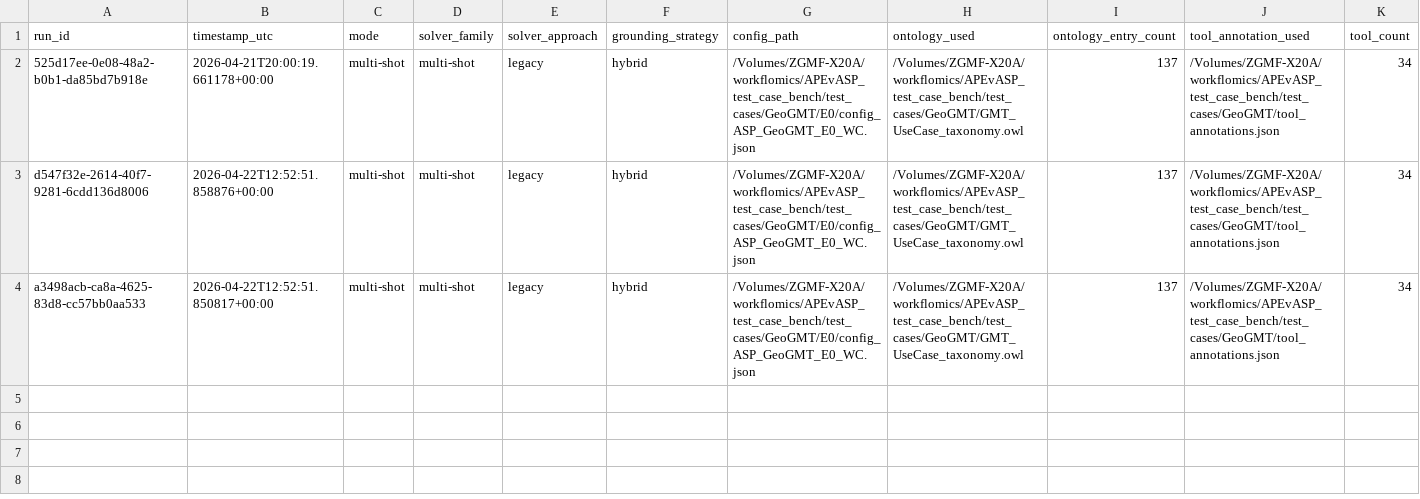
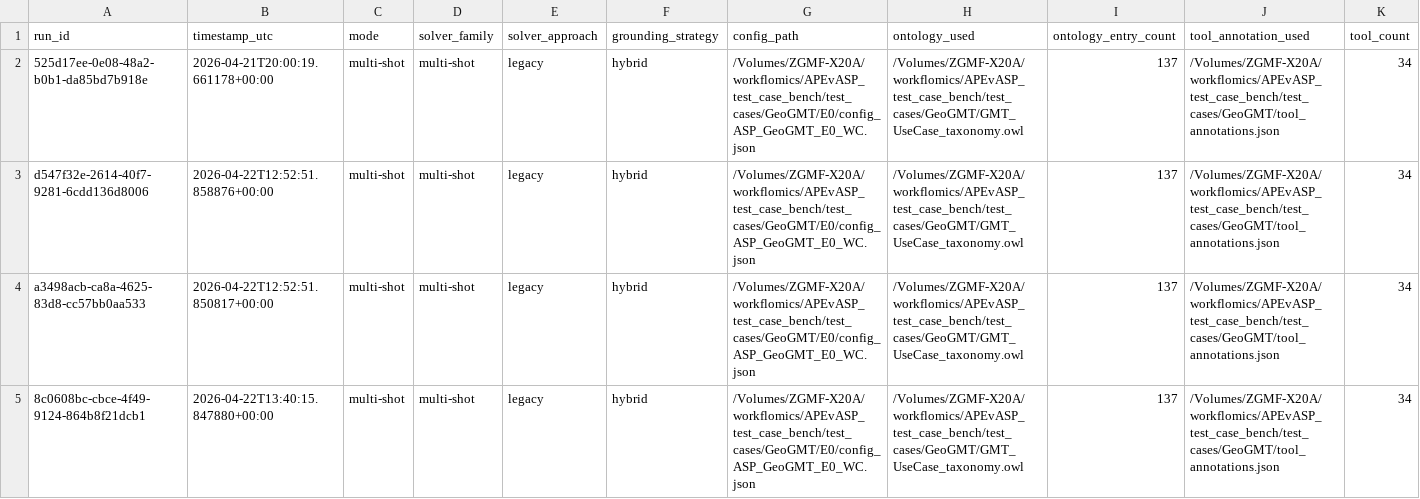
Before and after one commit to Workflomics/clindaws, a CSV file: results/solutions_GeoGMT_E0/WC/asp_run_summary.csv, drawn as a sheet; only a part is shown; rows hold the shown columns only; the diff names each change by its address in the sheet, - before the commit and + after, or states it on an @@ line.

```diff
--- a/results/solutions_GeoGMT_E0/WC/asp_run_summary.csv
+++ b/results/solutions_GeoGMT_E0/WC/asp_run_summary.csv
+row 5: 8c0608bc-cbce-4f49-9124-864b8f21dcb1 | 2026-04-22T13:40:15.847880+00:00 | multi-shot | multi-shot | legacy | hybrid | /Volumes/ZGMF-X20A/workflomics/APEvASP_test_case_bench/test_cases/GeoGMT/E0/config_ASP_GeoGMT_E0_WC.json | /Volumes/ZGMF-X20A/workflomics/APEvASP_test_case_bench/test_cases/GeoGMT/GMT_UseCase_taxonomy.owl | 137 | /Volumes/ZGMF-X20A/workflomics/APEvASP_test_case_bench/test_cases/GeoGMT/tool_annotations.json | 34
```
Also changed, not shown: results/solutions_GeoGMT_E0/WC/asp_run_log.csv, results/solutions_MassSpectrometry_No3_extended/WC/asp_run_log.csv, 9 other files.
